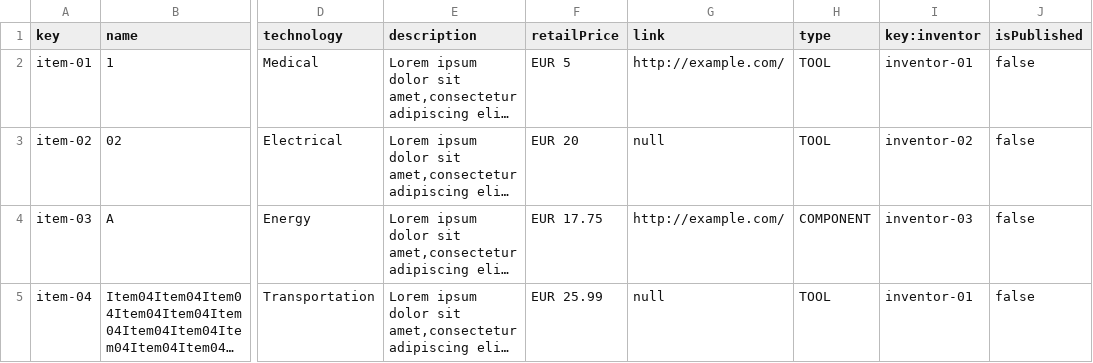
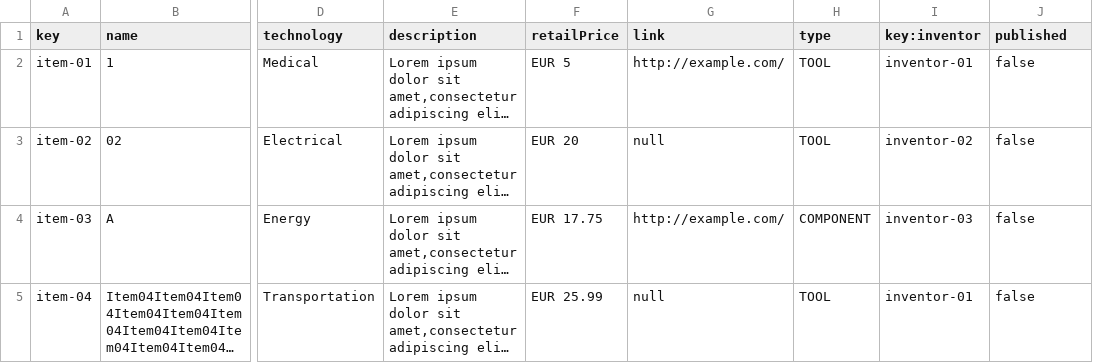
Before and after one commit to marsamber/Acme-One, a CSV file: src/main/webapp/WEB-INF/resources/sample-data/item.csv, drawn as a sheet; only a part is shown, gaps mark what is left out; long unchanged cells end in …; the diff names each change by its address in the sheet, - before the commit and + after, or states it on an @@ line.

Commit message:
Publish and Update service working

```diff
--- a/src/main/webapp/WEB-INF/resources/sample-data/item.csv
+++ b/src/main/webapp/WEB-INF/resources/sample-data/item.csv
-J1: isPublished
+J1: published
```
Also changed, not shown: 10 other files.
